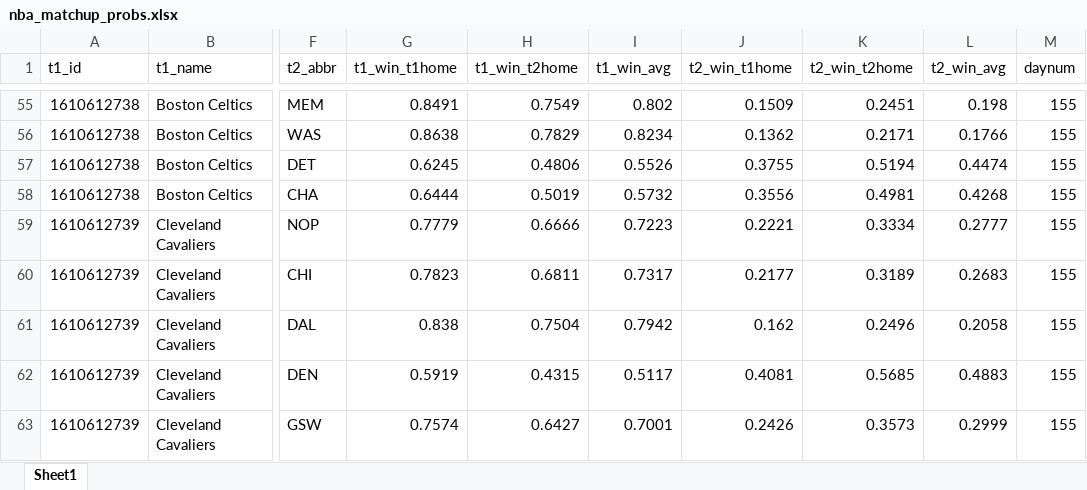
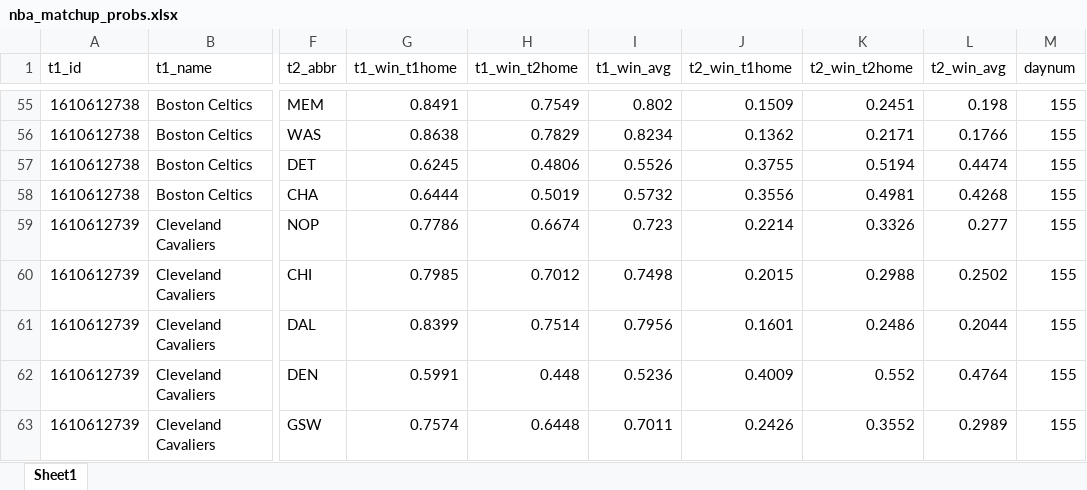
Before and after one commit to egomaniacsfantasy/oddsgodslanding, an Excel workbook: nba/public/data/nba_matchup_probs.xlsx, sheet Sheet1, drawn as a sheet; only a part is shown, gaps mark what is left out; values as stored, in another font and other column widths than the file's, no borders; the diff covers the shown part only; the diff names each change by its address in the sheet, - before the commit and + after, or states it on an @@ line.

```diff
--- a/nba/public/data/nba_matchup_probs.xlsx (sheet Sheet1)
+++ b/nba/public/data/nba_matchup_probs.xlsx (sheet Sheet1)
-G59 (t1_win_t1home): 0.7779
+G59 (t1_win_t1home): 0.7786
-H59 (t1_win_t2home): 0.6666
+H59 (t1_win_t2home): 0.6674
-I59 (t1_win_avg): 0.7223
+I59 (t1_win_avg): 0.723
-J59 (t2_win_t1home): 0.2221
+J59 (t2_win_t1home): 0.2214
-K59 (t2_win_t2home): 0.3334
+K59 (t2_win_t2home): 0.3326
-L59 (t2_win_avg): 0.2777
+L59 (t2_win_avg): 0.277
-G60 (t1_win_t1home): 0.7823
+G60 (t1_win_t1home): 0.7985
-H60 (t1_win_t2home): 0.6811
+H60 (t1_win_t2home): 0.7012
-I60 (t1_win_avg): 0.7317
+I60 (t1_win_avg): 0.7498
-J60 (t2_win_t1home): 0.2177
+J60 (t2_win_t1home): 0.2015
-K60 (t2_win_t2home): 0.3189
+K60 (t2_win_t2home): 0.2988
-L60 (t2_win_avg): 0.2683
+L60 (t2_win_avg): 0.2502
-G61 (t1_win_t1home): 0.838
+G61 (t1_win_t1home): 0.8399
-H61 (t1_win_t2home): 0.7504
+H61 (t1_win_t2home): 0.7514
-I61 (t1_win_avg): 0.7942
+I61 (t1_win_avg): 0.7956
-J61 (t2_win_t1home): 0.162
+J61 (t2_win_t1home): 0.1601
-K61 (t2_win_t2home): 0.2496
+K61 (t2_win_t2home): 0.2486
-L61 (t2_win_avg): 0.2058
+L61 (t2_win_avg): 0.2044
-G62 (t1_win_t1home): 0.5919
+G62 (t1_win_t1home): 0.5991
-H62 (t1_win_t2home): 0.4315
+H62 (t1_win_t2home): 0.448
-I62 (t1_win_avg): 0.5117
+I62 (t1_win_avg): 0.5236
-J62 (t2_win_t1home): 0.4081
+J62 (t2_win_t1home): 0.4009
-K62 (t2_win_t2home): 0.5685
+K62 (t2_win_t2home): 0.552
-L62 (t2_win_avg): 0.4883
+L62 (t2_win_avg): 0.4764
-H63 (t1_win_t2home): 0.6427
+H63 (t1_win_t2home): 0.6448
-I63 (t1_win_avg): 0.7001
+I63 (t1_win_avg): 0.7011
-K63 (t2_win_t2home): 0.3573
+K63 (t2_win_t2home): 0.3552
-L63 (t2_win_avg): 0.2999
+L63 (t2_win_avg): 0.2989
```
Also changed, not shown: 1558 edited cells elsewhere in this sheet, nba/public/data/nba_mc_results.xlsx, nba/public/data/nba_roster_bpm.xlsx, 13 other files.
